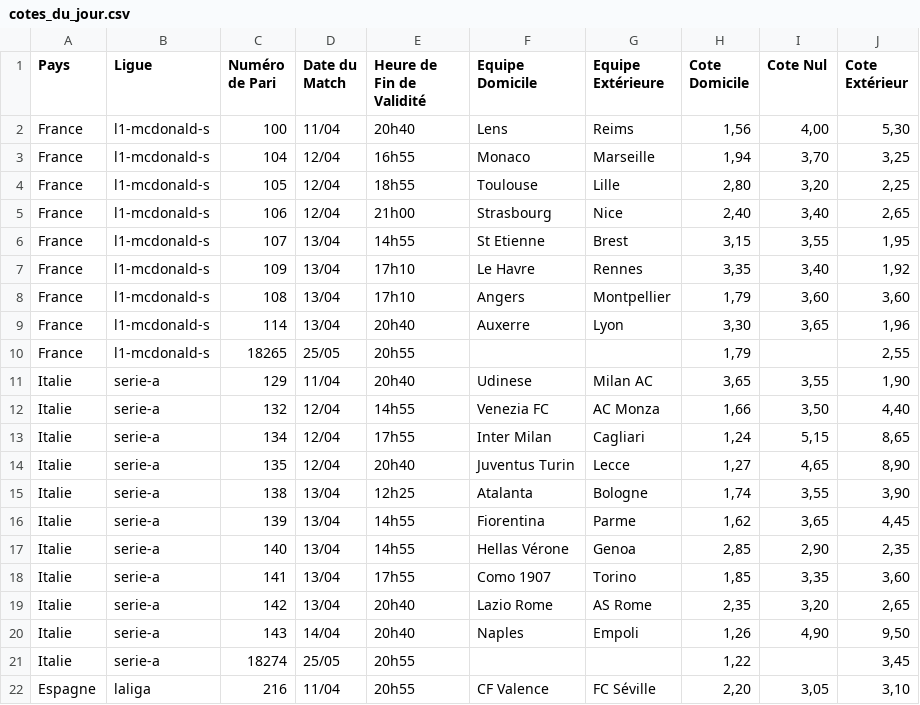
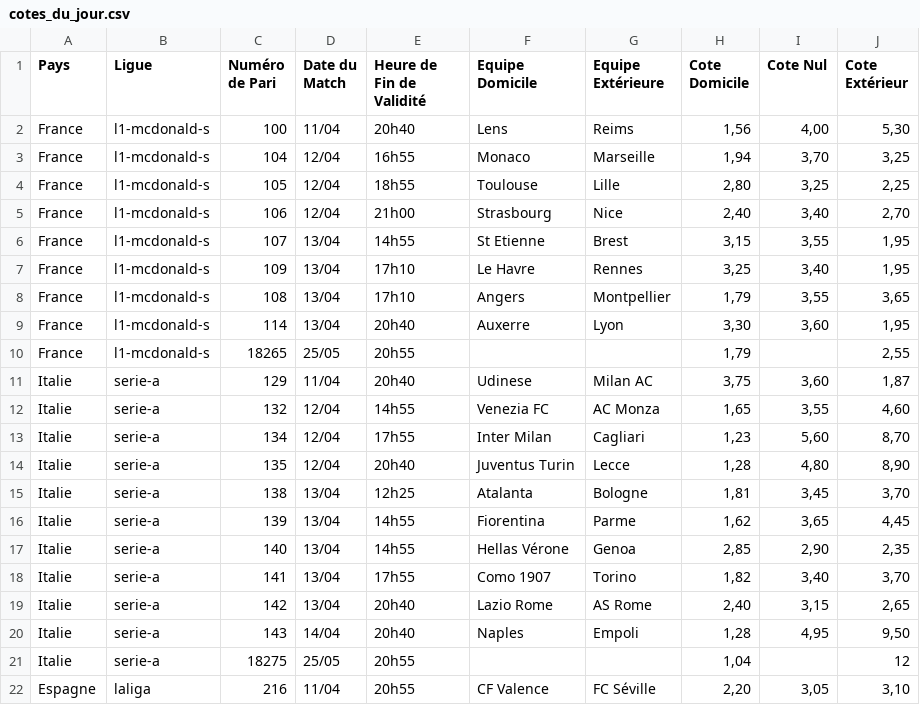
Before and after one commit to Metimer/Goalytics, a CSV file: cotes_du_jour.csv, drawn as a sheet; only a part is shown; the diff covers the shown part only.

Commit message:
Mise à jour des fichiers CSV des cotes

```diff
--- a/cotes_du_jour.csv
+++ b/cotes_du_jour.csv
@@ -3,20 +3,20 @@ France,l1-mcdonald-s,100,11/04,20h40,Lens,Reims,"1,56","4,00","5,30"
 France,l1-mcdonald-s,104,12/04,16h55,Monaco,Marseille,"1,94","3,70","3,25"
-France,l1-mcdonald-s,105,12/04,18h55,Toulouse,Lille,"2,80","3,20","2,25"
-France,l1-mcdonald-s,106,12/04,21h00,Strasbourg,Nice,"2,40","3,40","2,65"
+France,l1-mcdonald-s,105,12/04,18h55,Toulouse,Lille,"2,80","3,25","2,25"
+France,l1-mcdonald-s,106,12/04,21h00,Strasbourg,Nice,"2,40","3,40","2,70"
 France,l1-mcdonald-s,107,13/04,14h55,St Etienne,Brest,"3,15","3,55","1,95"
-France,l1-mcdonald-s,109,13/04,17h10,Le Havre,Rennes,"3,35","3,40","1,92"
-France,l1-mcdonald-s,108,13/04,17h10,Angers,Montpellier,"1,79","3,60","3,60"
-France,l1-mcdonald-s,114,13/04,20h40,Auxerre,Lyon,"3,30","3,65","1,96"
+France,l1-mcdonald-s,109,13/04,17h10,Le Havre,Rennes,"3,25","3,40","1,95"
+France,l1-mcdonald-s,108,13/04,17h10,Angers,Montpellier,"1,79","3,55","3,65"
+France,l1-mcdonald-s,114,13/04,20h40,Auxerre,Lyon,"3,30","3,60","1,95"
 France,l1-mcdonald-s,18265,25/05,20h55,,,"1,79",,"2,55"
-Italie,serie-a,129,11/04,20h40,Udinese,Milan AC,"3,65","3,55","1,90"
-Italie,serie-a,132,12/04,14h55,Venezia FC,AC Monza,"1,66","3,50","4,40"
-Italie,serie-a,134,12/04,17h55,Inter Milan,Cagliari,"1,24","5,15","8,65"
-Italie,serie-a,135,12/04,20h40,Juventus Turin,Lecce,"1,27","4,65","8,90"
-Italie,serie-a,138,13/04,12h25,Atalanta,Bologne,"1,74","3,55","3,90"
+Italie,serie-a,129,11/04,20h40,Udinese,Milan AC,"3,75","3,60","1,87"
+Italie,serie-a,132,12/04,14h55,Venezia FC,AC Monza,"1,65","3,55","4,60"
+Italie,serie-a,134,12/04,17h55,Inter Milan,Cagliari,"1,23","5,60","8,70"
+Italie,serie-a,135,12/04,20h40,Juventus Turin,Lecce,"1,28","4,80","8,90"
+Italie,serie-a,138,13/04,12h25,Atalanta,Bologne,"1,81","3,45","3,70"
 Italie,serie-a,139,13/04,14h55,Fiorentina,Parme,"1,62","3,65","4,45"
 Italie,serie-a,140,13/04,14h55,Hellas Vérone,Genoa,"2,85","2,90","2,35"
-Italie,serie-a,141,13/04,17h55,Como 1907,Torino,"1,85","3,35","3,60"
-Italie,serie-a,142,13/04,20h40,Lazio Rome,AS Rome,"2,35","3,20","2,65"
-Italie,serie-a,143,14/04,20h40,Naples,Empoli,"1,26","4,90","9,50"
-Italie,serie-a,18274,25/05,20h55,,,"1,22",,"3,45"
+Italie,serie-a,141,13/04,17h55,Como 1907,Torino,"1,82","3,40","3,70"
+Italie,serie-a,142,13/04,20h40,Lazio Rome,AS Rome,"2,40","3,15","2,65"
+Italie,serie-a,143,14/04,20h40,Naples,Empoli,"1,28","4,95","9,50"
+Italie,serie-a,18275,25/05,20h55,,,"1,04",,12
 Espagne,laliga,216,11/04,20h55,CF Valence,FC Séville,"2,20","3,05","3,10"
```
Also changed, not shown: 68 edited cells elsewhere in this file.
